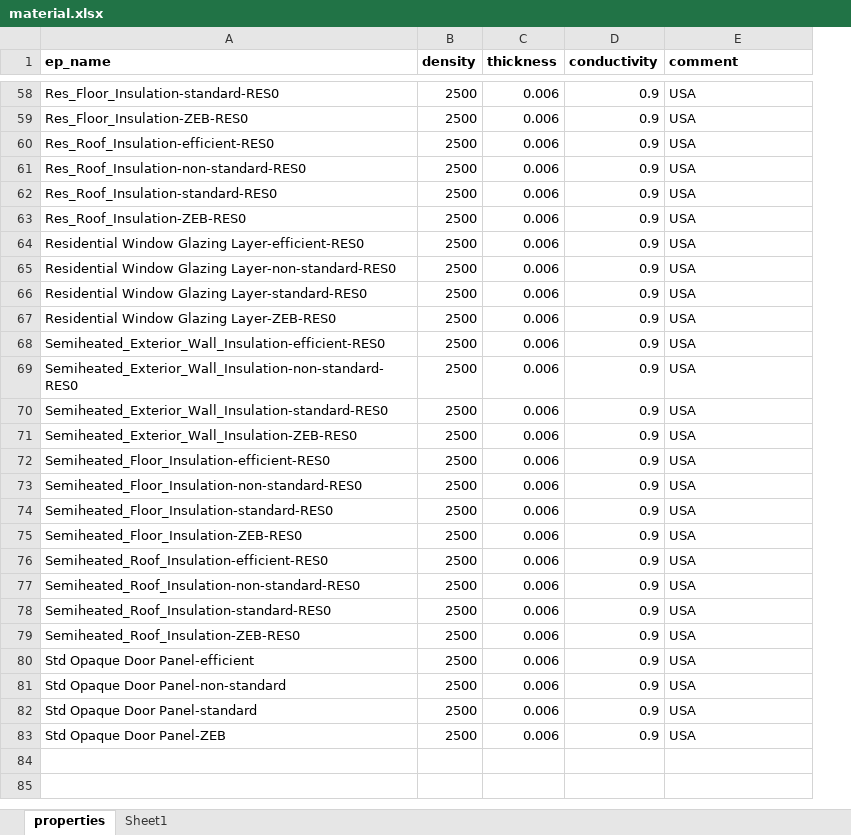
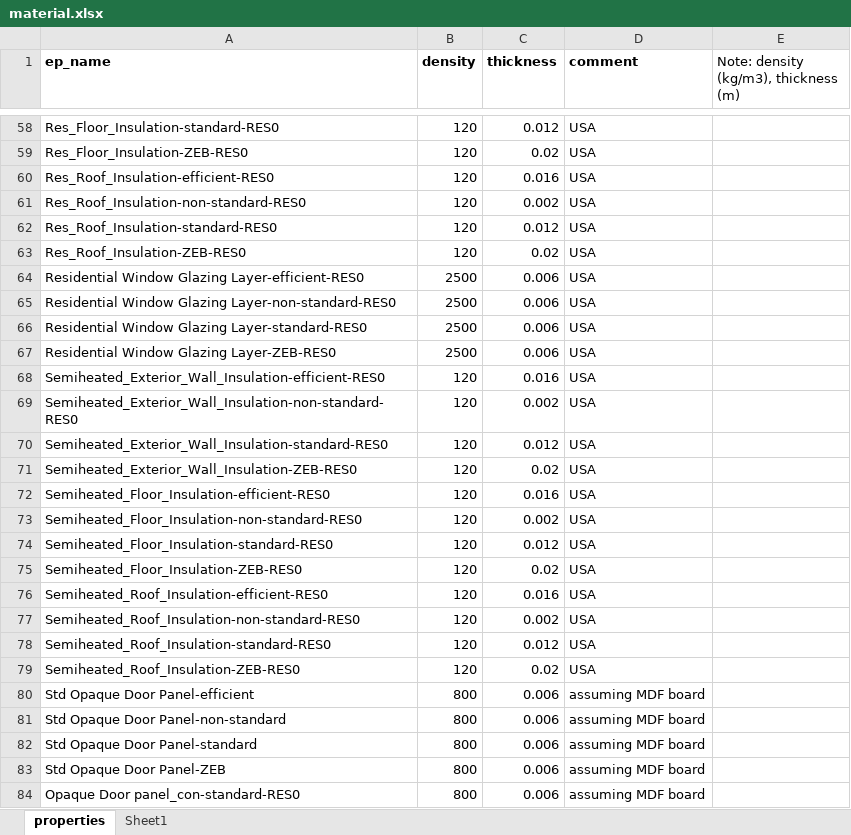
Before and after one commit to NTNU-IndEcol/BuildME, an Excel workbook: data/material.xlsx, sheet properties, drawn as a sheet; only a part is shown, gaps mark what is left out; values as stored, in another font and other column widths than the file's, no borders; removed rows and columns are numbered as before the commit, all else as after; the diff covers the shown part only; the diff names each change by its address in the sheet, - before the commit and + after, or states it on an @@ line.

Commit message:
Correcting density and thickness values, incl. varying the thickness of insulation by energy standard

```diff
--- a/data/material.xlsx (sheet properties)
+++ b/data/material.xlsx (sheet properties)
-column D (conductivity), rows 58-83: all 0.9
+column E, row 1: Note: density (kg/m3), thickness (m)
-B58:B63 (density): 2500
+B58:B63 (density): 120
-C58 (thickness): 0.006
+C58 (thickness): 0.012
-C59 (thickness): 0.006
+C59 (thickness): 0.02
-C60 (thickness): 0.006
+C60 (thickness): 0.016
-C61 (thickness): 0.006
+C61 (thickness): 0.002
-C62 (thickness): 0.006
+C62 (thickness): 0.012
-C63 (thickness): 0.006
+C63 (thickness): 0.02
-B68:B79 (density): 2500
+B68:B79 (density): 120
-C68 (thickness): 0.006
+C68 (thickness): 0.016
-C69 (thickness): 0.006
+C69 (thickness): 0.002
-C70 (thickness): 0.006
+C70 (thickness): 0.012
-C71 (thickness): 0.006
+C71 (thickness): 0.02
-C72 (thickness): 0.006
+C72 (thickness): 0.016
-C73 (thickness): 0.006
+C73 (thickness): 0.002
-C74 (thickness): 0.006
+C74 (thickness): 0.012
-C75 (thickness): 0.006
+C75 (thickness): 0.02
-C76 (thickness): 0.006
+C76 (thickness): 0.016
-C77 (thickness): 0.006
+C77 (thickness): 0.002
-C78 (thickness): 0.006
+C78 (thickness): 0.012
-C79 (thickness): 0.006
+C79 (thickness): 0.02
-B80:B83 (density): 2500
+B80:B83 (density): 800
-D80:D83 (comment): USA
+D80:D83 (comment): assuming MDF board
+row 84: Opaque Door panel_con-standard-RES0 | 800 | 0.006 | assuming MDF board
```
Also changed, not shown: 16 added rows and 59 edited cells elsewhere in this sheet.
